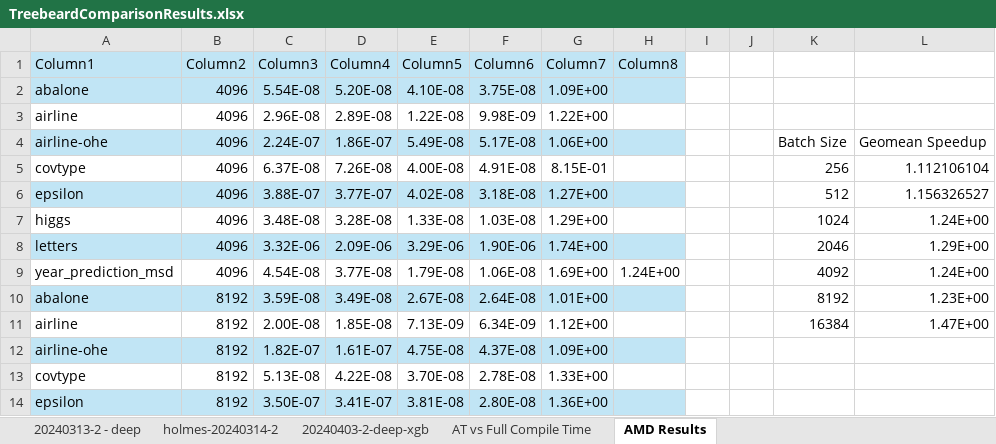
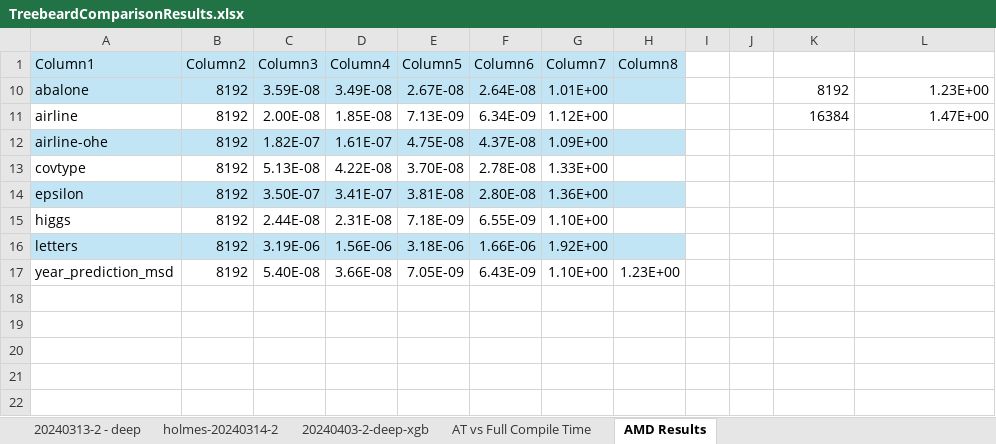
Before and after one commit to asprasad/treebeard, an Excel workbook: results/TreebeardComparisonResults.xlsx, sheet AMD Results, drawn as a sheet; only a part is shown; the shorter side is filled out with more unchanged rows; values as stored, in another font and other column widths than the file's, no borders; charts and pictures and table styles not drawn; the diff covers the shown part only; the diff names each change by its address in the sheet, - before the commit and + after, or states it on an @@ line.

Commit message:
Edit result section

```diff
--- a/results/TreebeardComparisonResults.xlsx (sheet AMD Results)
+++ b/results/TreebeardComparisonResults.xlsx (sheet AMD Results)
@@ row 2 hidden: abalone | 4096 | 5.54E-08 | 5.20E-08 | 4.10E-08 | 3.75E-08 | 1.09E+00 @@
@@ row 3 hidden: airline | 4096 | 2.96E-08 | 2.89E-08 | 1.22E-08 | 9.98E-09 | 1.22E+00 @@
@@ row 4 hidden: airline-ohe | 4096 | 2.24E-07 | 1.86E-07 | 5.49E-08 | 5.17E-08 | 1.06E+00 |  |  |  | Batch Size | Geomean Speedup @@
@@ row 5 hidden: covtype | 4096 | 6.37E-08 | 7.26E-08 | 4.00E-08 | 4.91E-08 | 8.15E-01 |  |  |  | 256 | 1.112106104 @@
@@ row 6 hidden: epsilon | 4096 | 3.88E-07 | 3.77E-07 | 4.02E-08 | 3.18E-08 | 1.27E+00 |  |  |  | 512 | 1.156326527 @@
@@ row 7 hidden: higgs | 4096 | 3.48E-08 | 3.28E-08 | 1.33E-08 | 1.03E-08 | 1.29E+00 |  |  |  | 1024 | 1.24E+00 @@
@@ row 8 hidden: letters | 4096 | 3.32E-06 | 2.09E-06 | 3.29E-06 | 1.90E-06 | 1.74E+00 |  |  |  | 2046 | 1.29E+00 @@
@@ row 9 hidden: year_prediction_msd | 4096 | 4.54E-08 | 3.77E-08 | 1.79E-08 | 1.06E-08 | 1.69E+00 | 1.24E+00 |  |  | 4092 | 1.24E+00 @@
```
Also changed, not shown: 40 hidden or unhidden rows elsewhere in this sheet, sheet 20240313-2 - deep, sheet AT vs Full Compile Time, charts or pictures, 4 other files.
